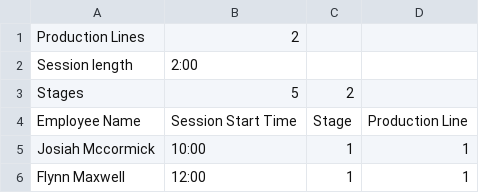
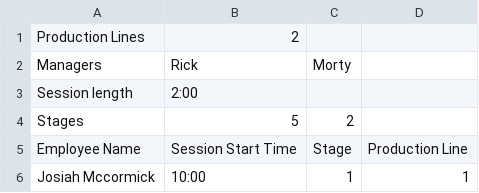
Before and after one commit to dilanSachi/Codefest, a CSV file: src/main/java/csv_new_reader/employee_data.csv, drawn as a sheet; only a part is shown; the shorter side is filled out with more unchanged rows; the diff names each change by its address in the sheet, - before the commit and + after, or states it on an @@ line.

Commit message:
Lline manager added

```diff
--- a/src/main/java/csv_new_reader/employee_data.csv
+++ b/src/main/java/csv_new_reader/employee_data.csv
+row 2: Managers | Rick | Morty
```
Also changed, not shown: 6 other files.
